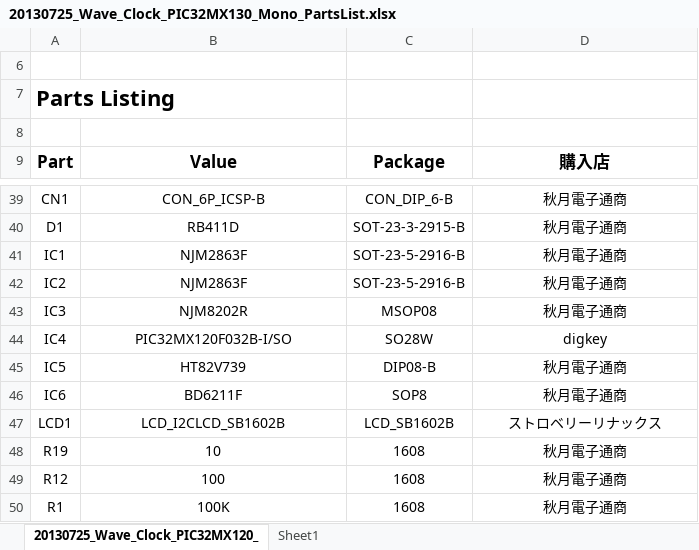
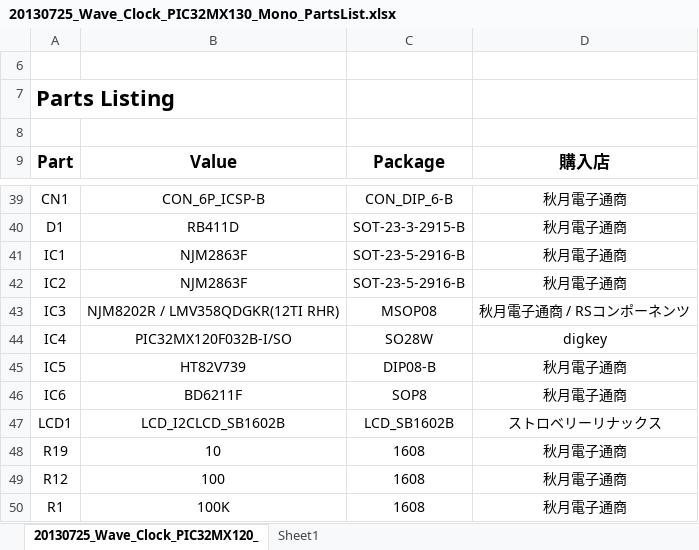
Before and after one commit to ClockWorks001/PIC32MX130_WaveClock_Mono, an Excel workbook: 20130725_Wave_Clock_PIC32MX130_Mono_PartsList.xlsx, sheet 20130725_Wave_Clock_PIC32MX120_, drawn as a sheet; only a part is shown, gaps mark what is left out; values as stored, in another font and other column widths than the file's, no borders; the diff names each change by its address in the sheet, - before the commit and + after, or states it on an @@ line.

```diff
--- a/20130725_Wave_Clock_PIC32MX130_Mono_PartsList.xlsx (sheet 20130725_Wave_Clock_PIC32MX120_)
+++ b/20130725_Wave_Clock_PIC32MX130_Mono_PartsList.xlsx (sheet 20130725_Wave_Clock_PIC32MX120_)
-B43 (Value): NJM8202R
+B43 (Value): NJM8202R / LMV358QDGKR(12TI RHR)
-D43 (購入店): 秋月電子通商
+D43 (購入店): 秋月電子通商 / RSコンポーネンツ
```
Also changed, not shown: ★SDカード・フォルダ・WAVEファイルについて.xlsx, 16 other files.
